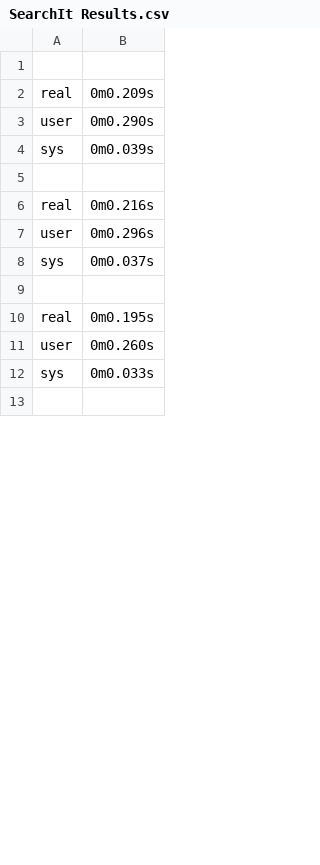
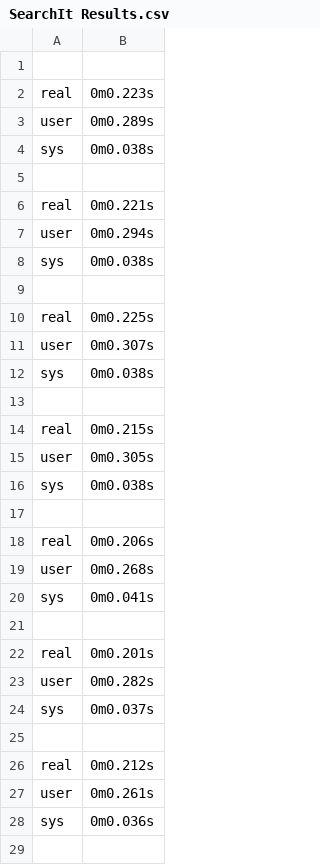
Before and after one commit to zachnudels/Assignment-1, a CSV file: SearchIt Results.csv, drawn as a sheet; only a part is shown; the diff covers the shown part only.

```diff
--- a/SearchIt Results.csv
+++ b/SearchIt Results.csv
@@ -1,13 +1,29 @@
 
-real	0m0.209s
-user	0m0.290s
-sys	0m0.039s
+real	0m0.223s
+user	0m0.289s
+sys	0m0.038s
 
-real	0m0.216s
-user	0m0.296s
+real	0m0.221s
+user	0m0.294s
+sys	0m0.038s
+
+real	0m0.225s
+user	0m0.307s
+sys	0m0.038s
+
+real	0m0.215s
+user	0m0.305s
+sys	0m0.038s
+
+real	0m0.206s
+user	0m0.268s
+sys	0m0.041s
+
+real	0m0.201s
+user	0m0.282s
 sys	0m0.037s
 
-real	0m0.195s
-user	0m0.260s
-sys	0m0.033s
+real	0m0.212s
+user	0m0.261s
+sys	0m0.036s
 
```
Also changed, not shown: 20 added rows and 6 edited cells elsewhere in this file, 6 other files.
